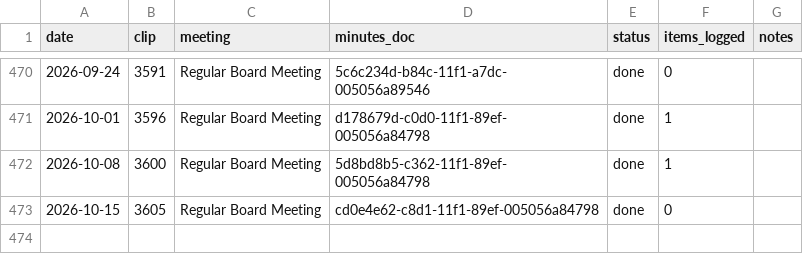
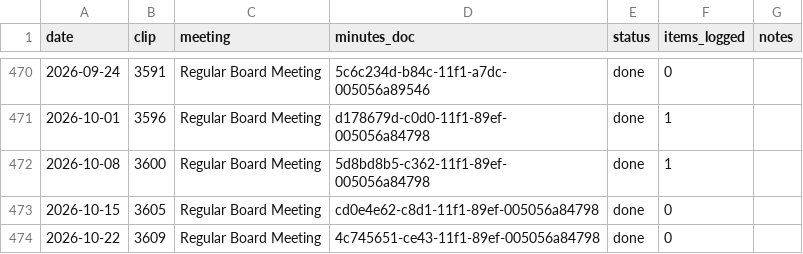
Before and after one commit to Portland-City-Council-Votes/multco-commissioner-votes, a CSV file: data/meetings.csv, drawn as a sheet; only a part is shown, gaps mark what is left out; the diff names each change by its address in the sheet, - before the commit and + after, or states it on an @@ line.

```diff
--- a/data/meetings.csv
+++ b/data/meetings.csv
+row 474: 2026-10-22 | 3609 | Regular Board Meeting | 4c745651-ce43-11f1-89ef-005056a84798 | done | 0
```
Also changed, not shown: 2 other files.
